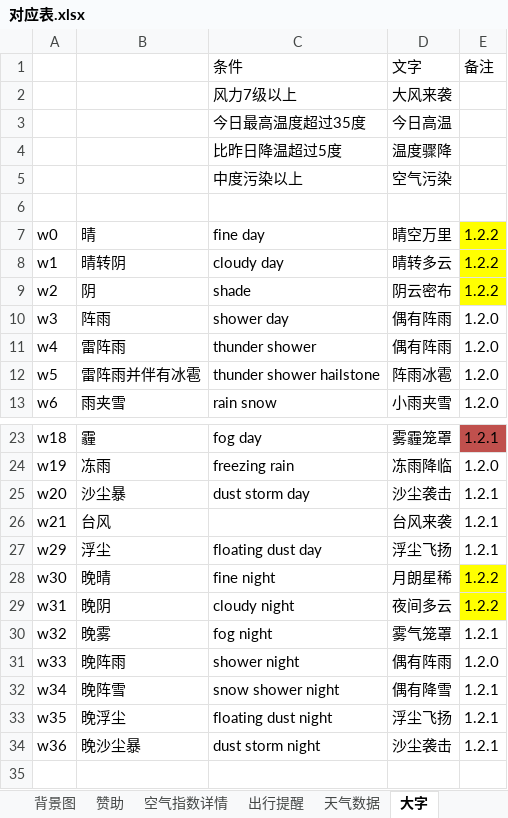
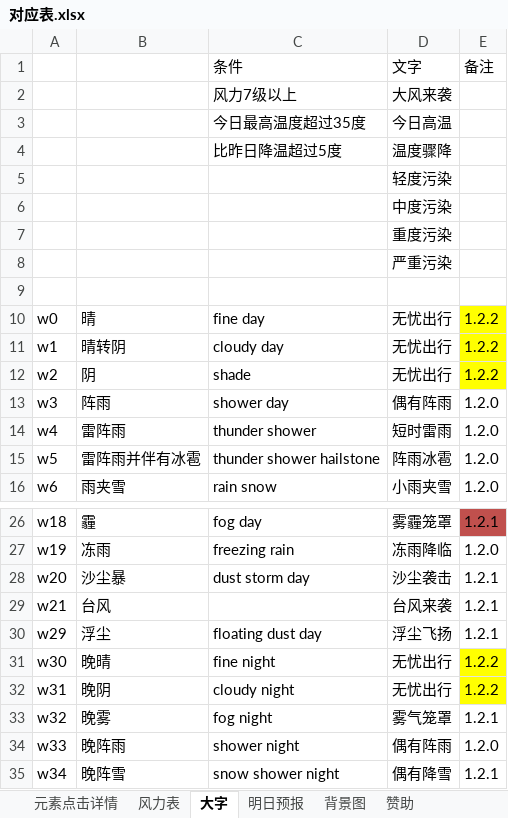
Before and after one commit to huaj12/weguan, an Excel workbook: weather_ui/对应表.xlsx, sheet 大字, drawn as a sheet; only a part is shown, gaps mark what is left out; the shorter side is filled out with more unchanged rows; values as stored, in another font and other column widths than the file's, no borders; removed rows and columns are numbered as before the commit, all else as after; the diff names each change by its address in the sheet, - before the commit and + after, or states it on an @@ line.

```diff
--- a/weather_ui/对应表.xlsx (sheet 大字)
+++ b/weather_ui/对应表.xlsx (sheet 大字)
@@ sheet tab order changed: 元素点击详情 | 风力表 | 大字 | 明日预报 | 背景图 | 赞助 @@
-row 5:  |  | 中度污染以上 | 空气污染
+row 5:  |  |  | 轻度污染
+row 6:  |  |  | 中度污染
+row 7:  |  |  | 重度污染
+row 8:  |  |  | 严重污染
-D10: 晴空万里
+D10: 无忧出行
-D11: 晴转多云
+D11: 无忧出行
-D12: 阴云密布
+D12: 无忧出行
-D14: 偶有阵雨
+D14: 短时雷雨
-D31: 月朗星稀
+D31: 无忧出行
-D32: 夜间多云
+D32: 无忧出行
```
Also changed, not shown: sheet 元素点击详情, other sheet tabs.
